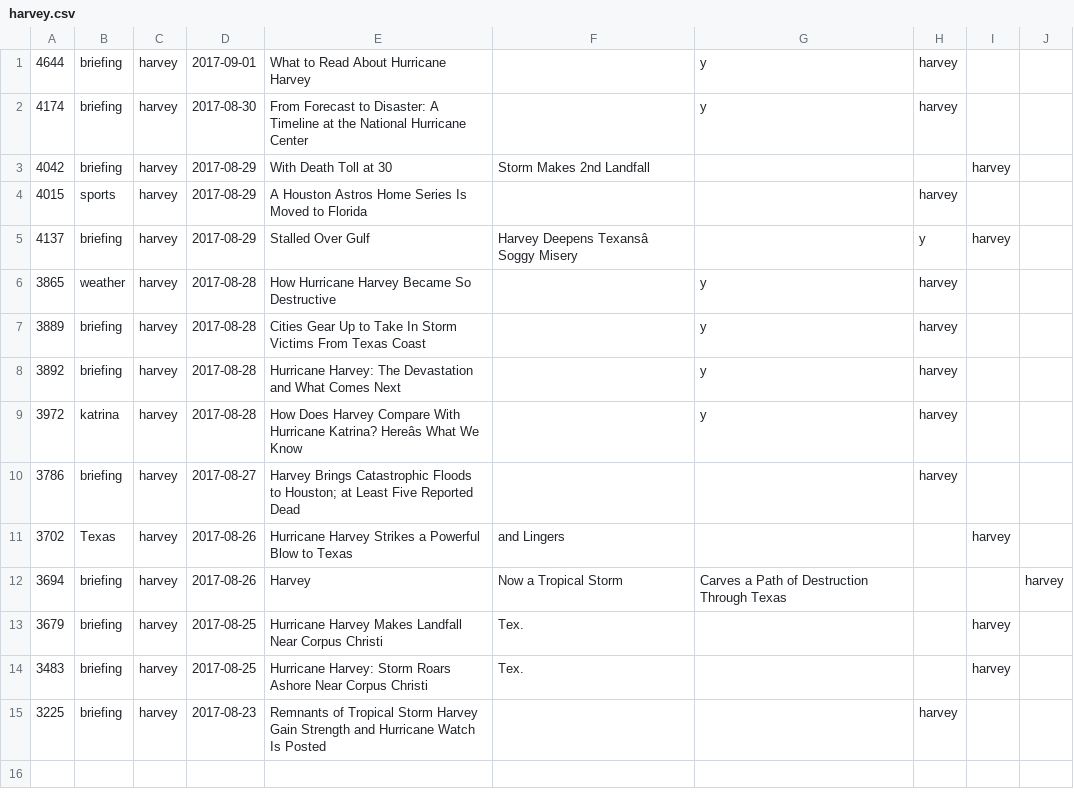
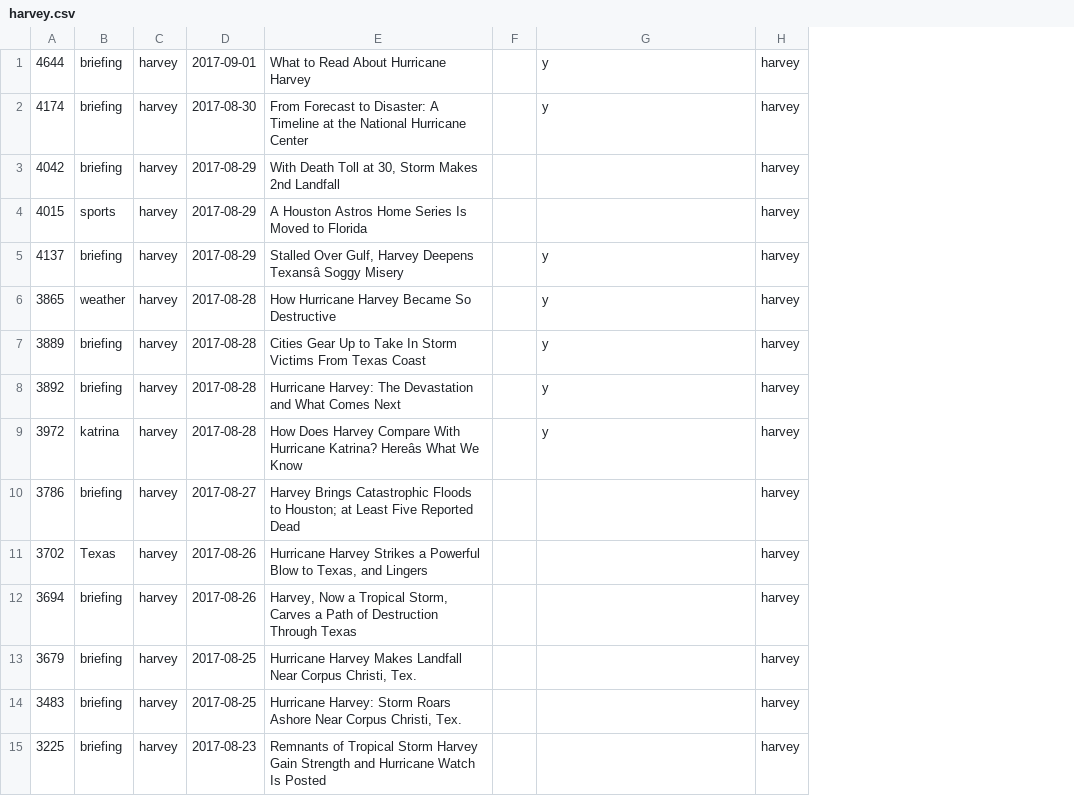
Before and after one commit to geophf/1HaskellADay, a CSV file: exercises/HAD/Y2017/M10/D26/harvey.csv, drawn as a sheet; removed rows and columns are numbered as before the commit, all else as after; the diff names each change by its address in the sheet, - before the commit and + after, or states it on an @@ line.

```diff
--- a/exercises/HAD/Y2017/M10/D26/harvey.csv
+++ b/exercises/HAD/Y2017/M10/D26/harvey.csv
-column F, rows 3-14: Storm Makes 2nd Landfall |  | Harvey Deepens Texansâ Soggy Misery |  |  |  |  |  | and Lingers | Now a Tropical Storm | Tex. | Tex.
+column F, empty
-column I, rows 3-14: harvey |  | harvey |  |  |  |  |  | harvey |  | harvey | harvey
-column J, row 12: harvey
-E3: With Death Toll at 30
+E3: With Death Toll at 30, Storm Makes 2nd Landfall
-H3: (empty)
+H3: harvey
-E5: Stalled Over Gulf
+E5: Stalled Over Gulf, Harvey Deepens Texansâ Soggy Misery
-G5: (empty)
+G5: y
-H5: y
+H5: harvey
-E11: …Blow to Texas
+E11: …Blow to Texas, and Lingers
-H11:H14: (empty)
+H11:H14: harvey
-E12: Harvey
+E12: Harvey, Now a Tropical Storm, Carves a Path of Destruction Through Texas
-G12: Carves a Path of Destruction Through Texas
+G12: (empty)
-E13: …Near Corpus Christi
+E13: …Near Corpus Christi, Tex.
-E14: …Near Corpus Christi
+E14: …Near Corpus Christi, Tex.
```
Also changed, not shown: exercises/HAD/Y2017/M10/D26/govt.csv, exercises/HAD/Y2017/M10/D26/human-interest.csv, 8 other files.
